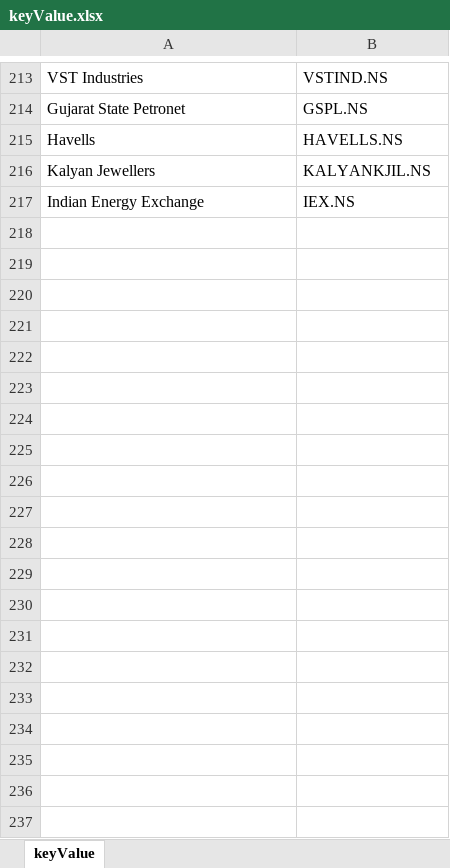
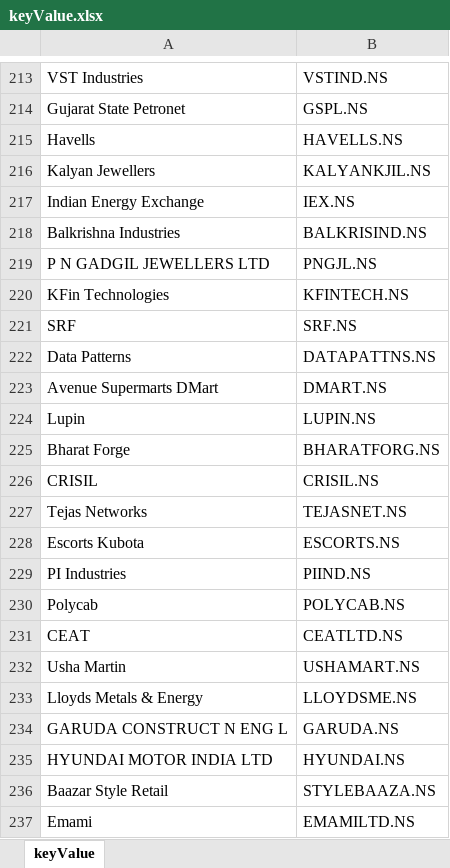
Before and after one commit to tanwarrohit825/CleanUpTardeDataCsv, an Excel workbook: keyValue.xlsx, sheet keyValue, drawn as a sheet; only a part is shown, gaps mark what is left out; values as stored, in another font and other column widths than the file's, no borders; table styles not drawn; the diff covers the shown part only; the diff names each change by its address in the sheet, - before the commit and + after, or states it on an @@ line.

Commit message:
update ETF Value

```diff
--- a/keyValue.xlsx (sheet keyValue)
+++ b/keyValue.xlsx (sheet keyValue)
+row 218: Balkrishna Industries | BALKRISIND.NS
+row 219: P N GADGIL JEWELLERS LTD | PNGJL.NS
+row 220: KFin Technologies | KFINTECH.NS
+row 221: SRF | SRF.NS
+row 222: Data Patterns | DATAPATTNS.NS
+row 223: Avenue Supermarts DMart | DMART.NS
+row 224: Lupin | LUPIN.NS
+row 225: Bharat Forge | BHARATFORG.NS
+row 226: CRISIL | CRISIL.NS
+row 227: Tejas Networks | TEJASNET.NS
+row 228: Escorts Kubota | ESCORTS.NS
+row 229: PI Industries | PIIND.NS
+row 230: Polycab | POLYCAB.NS
+row 231: CEAT | CEATLTD.NS
+row 232: Usha Martin | USHAMART.NS
+row 233: Lloyds Metals & Energy | LLOYDSME.NS
+row 234: GARUDA CONSTRUCT N ENG L | GARUDA.NS
+row 235: HYUNDAI MOTOR INDIA LTD | HYUNDAI.NS
+row 236: Baazar Style Retail | STYLEBAAZA.NS
+row 237: Emami | EMAMILTD.NS
```
Also changed, not shown: 9 added rows elsewhere in this sheet, 1 other file.
